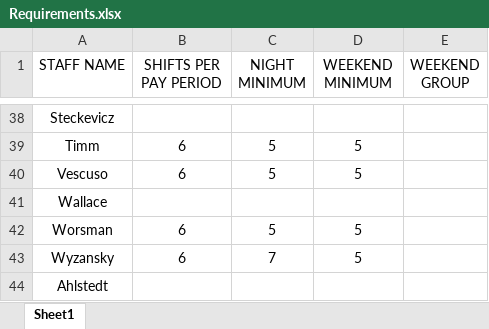
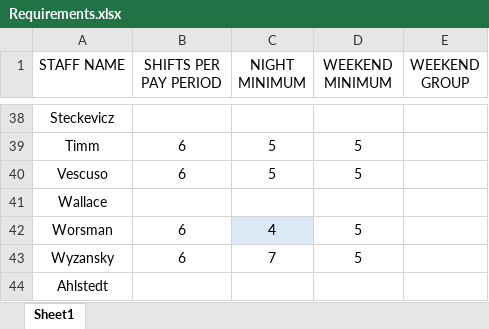
Before and after one commit to AlphaBravo227/CrewOps360, an Excel workbook: upload files/Requirements.xlsx, sheet Sheet1, drawn as a sheet; only a part is shown, gaps mark what is left out; values as stored, in another font and other column widths than the file's, no borders; the diff names each change by its address in the sheet, - before the commit and + after, or states it on an @@ line.

Commit message:
Update Requirements.xlsx

```diff
--- a/upload files/Requirements.xlsx (sheet Sheet1)
+++ b/upload files/Requirements.xlsx (sheet Sheet1)
-C42 (NIGHT MINIMUM): 5
+C42 (NIGHT MINIMUM): 4
-C42 fill: none
+C42 fill: #DCEAF7
```
